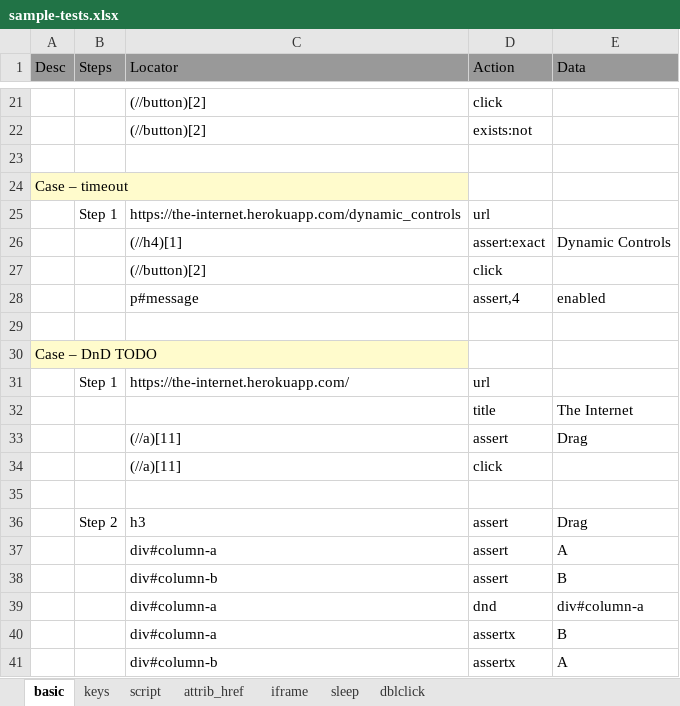
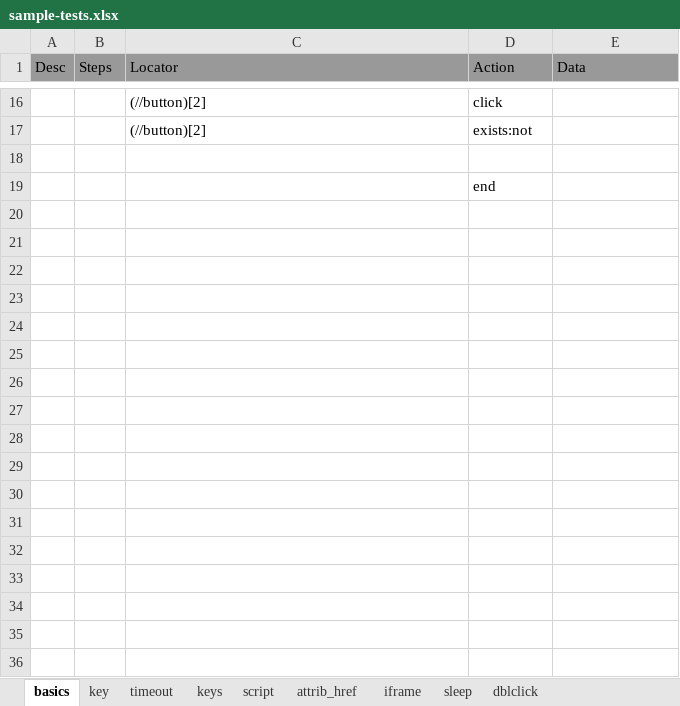
Before and after one commit to svramu/iBot, an Excel workbook: sample-tests.xlsx, sheet basics, drawn as a sheet; only a part is shown, gaps mark what is left out; the shorter side is filled out with more unchanged rows; values as stored, in another font and other column widths than the file's, no borders; the diff covers the shown part only; the diff names each change by its address in the sheet, - before the commit and + after, or states it on an @@ line.

```diff
--- a/sample-tests.xlsx (sheet basics)
+++ b/sample-tests.xlsx (sheet basics)
-sheet tab: basic
+sheet tab: basics
+sheet tab: key
+sheet tab: timeout
-row 23: (empty)
-row 24: Case – timeout
-row 25:  | Step 1 | https://the-internet.herokuapp.com/dynamic_controls | url
-row 26:  |  | (//h4)[1] | assert:exact | Dynamic Controls
-row 27:  |  | (//button)[2] | click
-row 28:  |  | p#message | assert,4 | enabled
-row 29: (empty)
-row 30: Case – DnD TODO
-row 31:  | Step 1 | https://the-internet.herokuapp.com/ | url
-row 32:  |  |  | title | The Internet
-row 33:  |  | (//a)[11] | assert | Drag
-row 34:  |  | (//a)[11] | click
-row 35: (empty)
-row 36:  | Step 2 | h3 | assert | Drag
-row 37:  |  | div#column-a | assert | A
-row 38:  |  | div#column-b | assert | B
-row 39:  |  | div#column-a | dnd | div#column-a
-row 40:  |  | div#column-a | assertx | B
-row 41:  |  | div#column-b | assertx | A
```
Also changed, not shown: 21 removed rows and 1 edited cell elsewhere in this sheet, 4 other files.
